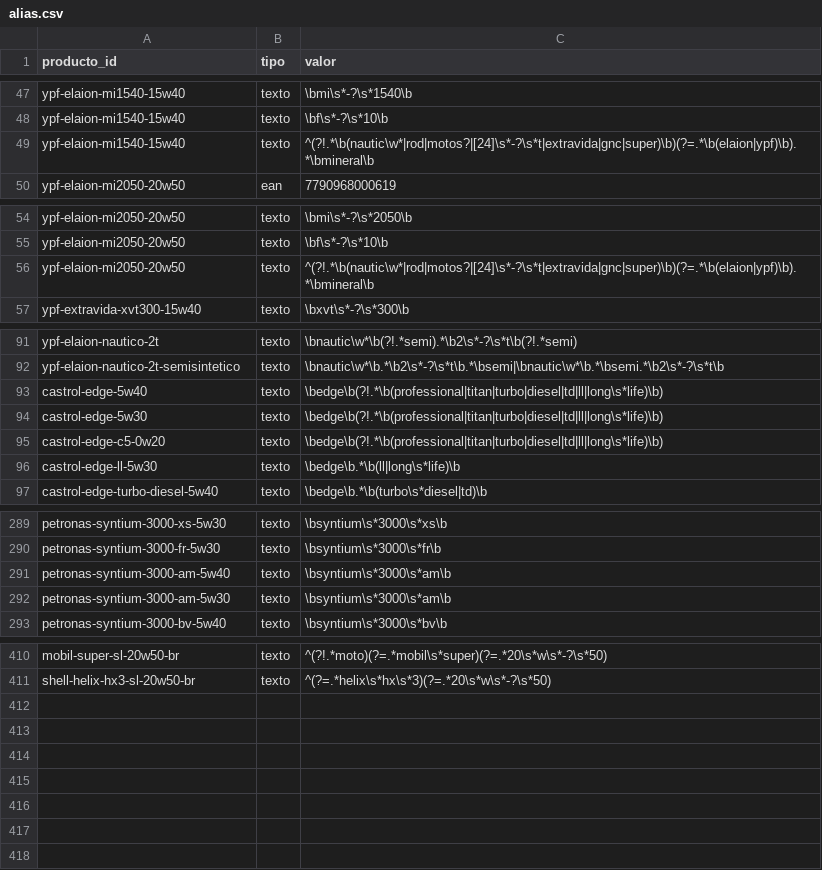
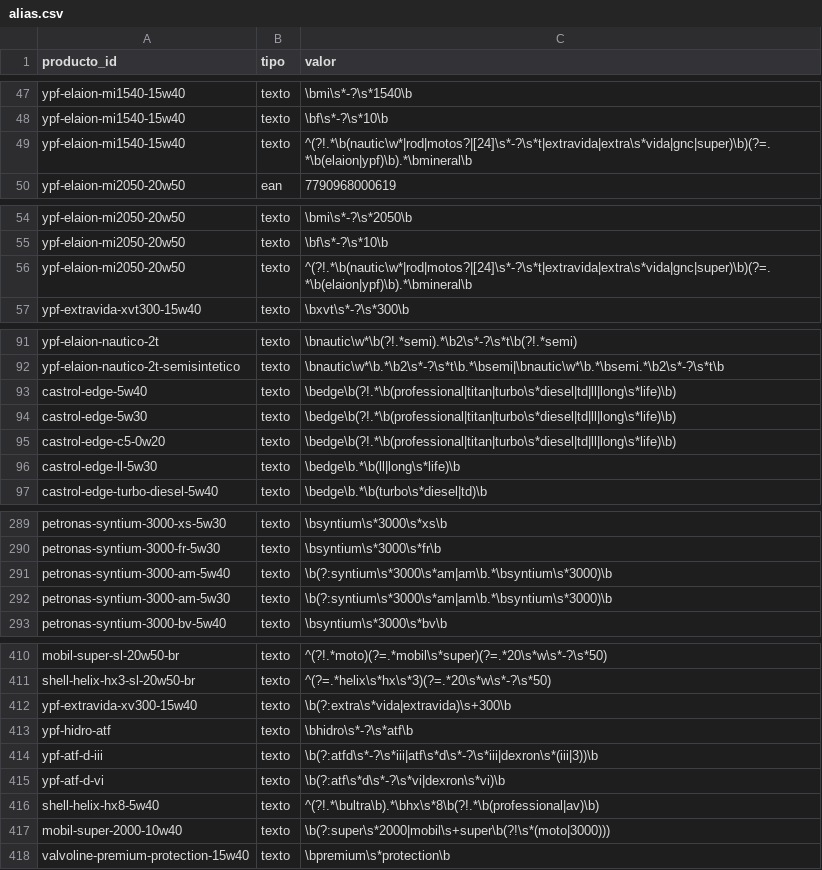
Before and after one commit to noguerafran-alt/LUBRICANTES, a CSV file: seed/alias.csv, drawn as a sheet; only a part is shown, gaps mark what is left out.

```diff
--- a/seed/alias.csv
+++ b/seed/alias.csv
@@ -48,3 +48,3 @@ ypf-elaion-mi1540-15w40,texto,\bmi\s*-?\s*1540\b
 ypf-elaion-mi1540-15w40,texto,\bf\s*-?\s*10\b
-ypf-elaion-mi1540-15w40,texto,^(?!.*\b(nautic\w*|rod|motos?|[24]\s*-?\s*t|extravida|gnc|super)\b)(?=.*\b(elaion|ypf)\b).*\bmineral\b
+ypf-elaion-mi1540-15w40,texto,^(?!.*\b(nautic\w*|rod|motos?|[24]\s*-?\s*t|extravida|extra\s*vida|gnc|super)\b)(?=.*\b(elaion|ypf)\b).*\bmineral\b
 ypf-elaion-mi2050-20w50,ean,7790968000619
@@ -55,3 +55,3 @@ ypf-elaion-mi2050-20w50,texto,\bmi\s*-?\s*2050\b
 ypf-elaion-mi2050-20w50,texto,\bf\s*-?\s*10\b
-ypf-elaion-mi2050-20w50,texto,^(?!.*\b(nautic\w*|rod|motos?|[24]\s*-?\s*t|extravida|gnc|super)\b)(?=.*\b(elaion|ypf)\b).*\bmineral\b
+ypf-elaion-mi2050-20w50,texto,^(?!.*\b(nautic\w*|rod|motos?|[24]\s*-?\s*t|extravida|extra\s*vida|gnc|super)\b)(?=.*\b(elaion|ypf)\b).*\bmineral\b
 ypf-extravida-xvt300-15w40,texto,\bxvt\s*-?\s*300\b
@@ -92,5 +92,5 @@ ypf-elaion-nautico-2t,texto,\bnautic\w*\b(?!.*semi).*\b2\s*-?\s*t\b(?!.*semi)
 ypf-elaion-nautico-2t-semisintetico,texto,\bnautic\w*\b.*\b2\s*-?\s*t\b.*\bsemi|\bnautic\w*\b.*\bsemi.*\b2\s*-?\s*t\b
-castrol-edge-5w40,texto,\bedge\b(?!.*\b(professional|titan|turbo|diesel|td|ll|long\s*life)\b)
-castrol-edge-5w30,texto,\bedge\b(?!.*\b(professional|titan|turbo|diesel|td|ll|long\s*life)\b)
-castrol-edge-c5-0w20,texto,\bedge\b(?!.*\b(professional|titan|turbo|diesel|td|ll|long\s*life)\b)
+castrol-edge-5w40,texto,\bedge\b(?!.*\b(professional|titan|turbo\s*diesel|td|ll|long\s*life)\b)
+castrol-edge-5w30,texto,\bedge\b(?!.*\b(professional|titan|turbo\s*diesel|td|ll|long\s*life)\b)
+castrol-edge-c5-0w20,texto,\bedge\b(?!.*\b(professional|titan|turbo\s*diesel|td|ll|long\s*life)\b)
 castrol-edge-ll-5w30,texto,\bedge\b.*\b(ll|long\s*life)\b
@@ -290,4 +290,4 @@ petronas-syntium-3000-xs-5w30,texto,\bsyntium\s*3000\s*xs\b
 petronas-syntium-3000-fr-5w30,texto,\bsyntium\s*3000\s*fr\b
-petronas-syntium-3000-am-5w40,texto,\bsyntium\s*3000\s*am\b
-petronas-syntium-3000-am-5w30,texto,\bsyntium\s*3000\s*am\b
+petronas-syntium-3000-am-5w40,texto,\b(?:syntium\s*3000\s*am|am\b.*\bsyntium\s*3000)\b
+petronas-syntium-3000-am-5w30,texto,\b(?:syntium\s*3000\s*am|am\b.*\bsyntium\s*3000)\b
 petronas-syntium-3000-bv-5w40,texto,\bsyntium\s*3000\s*bv\b
@@ -411 +411,8 @@ mobil-super-sl-20w50-br,texto,^(?!.*moto)(?=.*mobil\s*super)(?=.*20\s*w\s*-?\s*5
 shell-helix-hx3-sl-20w50-br,texto,^(?=.*helix\s*hx\s*3)(?=.*20\s*w\s*-?\s*50)
+ypf-extravida-xv300-15w40,texto,\b(?:extra\s*vida|extravida)\s+300\b
+ypf-hidro-atf,texto,\bhidro\s*-?\s*atf\b
+ypf-atf-d-iii,texto,\b(?:atfd\s*-?\s*iii|atf\s*d\s*-?\s*iii|dexron\s*(iii|3))\b
+ypf-atf-d-vi,texto,\b(?:atf\s*d\s*-?\s*vi|dexron\s*vi)\b
+shell-helix-hx8-5w40,texto,^(?!.*\bultra\b).*\bhx\s*8\b(?!.*\b(professional|av)\b)
+mobil-super-2000-10w40,texto,\b(?:super\s*2000|mobil\s+super\b(?!\s*(moto|3000)))
+valvoline-premium-protection-15w40,texto,\bpremium\s*protection\b
```
Also changed, not shown: seed/equivalencias.csv, seed/productos.csv, 2 other files.
